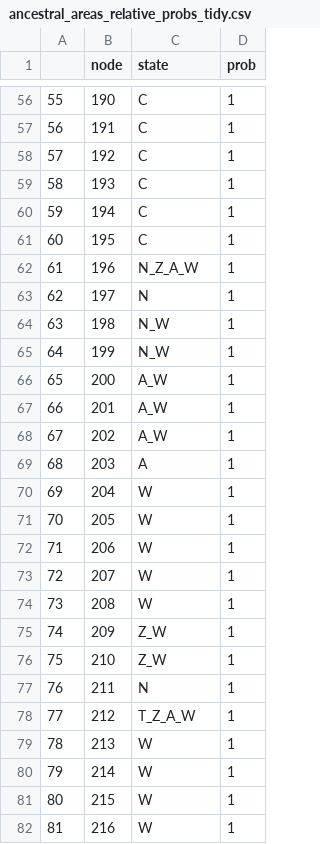
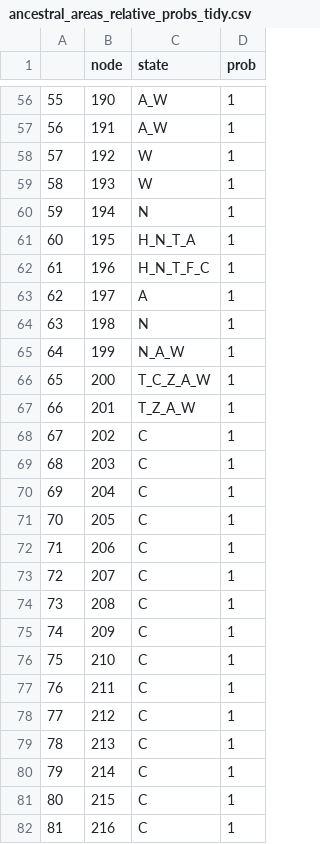
Before and after one commit to tle003/Schoenus-phylogeny, a CSV file: BioGeoBEARS-0.5/ancestral_areas_relative_probs_tidy.csv, drawn as a sheet; only a part is shown, gaps mark what is left out; the diff covers the shown part only.

```diff
--- a/BioGeoBEARS-0.5/ancestral_areas_relative_probs_tidy.csv
+++ b/BioGeoBEARS-0.5/ancestral_areas_relative_probs_tidy.csv
@@ -56,27 +56,27 @@
-"55",190,"C",1
-"56",191,"C",1
-"57",192,"C",1
-"58",193,"C",1
-"59",194,"C",1
-"60",195,"C",1
-"61",196,"N_Z_A_W",1
-"62",197,"N",1
-"63",198,"N_W",1
-"64",199,"N_W",1
-"65",200,"A_W",1
-"66",201,"A_W",1
-"67",202,"A_W",1
-"68",203,"A",1
-"69",204,"W",1
-"70",205,"W",1
-"71",206,"W",1
-"72",207,"W",1
-"73",208,"W",1
-"74",209,"Z_W",1
-"75",210,"Z_W",1
-"76",211,"N",1
-"77",212,"T_Z_A_W",1
-"78",213,"W",1
-"79",214,"W",1
-"80",215,"W",1
-"81",216,"W",1
+"55",190,"A_W",1
+"56",191,"A_W",1
+"57",192,"W",1
+"58",193,"W",1
+"59",194,"N",1
+"60",195,"H_N_T_A",1
+"61",196,"H_N_T_F_C",1
+"62",197,"A",1
+"63",198,"N",1
+"64",199,"N_A_W",1
+"65",200,"T_C_Z_A_W",1
+"66",201,"T_Z_A_W",1
+"67",202,"C",1
+"68",203,"C",1
+"69",204,"C",1
+"70",205,"C",1
+"71",206,"C",1
+"72",207,"C",1
+"73",208,"C",1
+"74",209,"C",1
+"75",210,"C",1
+"76",211,"C",1
+"77",212,"C",1
+"78",213,"C",1
+"79",214,"C",1
+"80",215,"C",1
+"81",216,"C",1
```
Also changed, not shown: 98 edited cells elsewhere in this file, BioGeoBEARS-0.5/ancestral_areas_relative_probs.csv, 4 other files.
